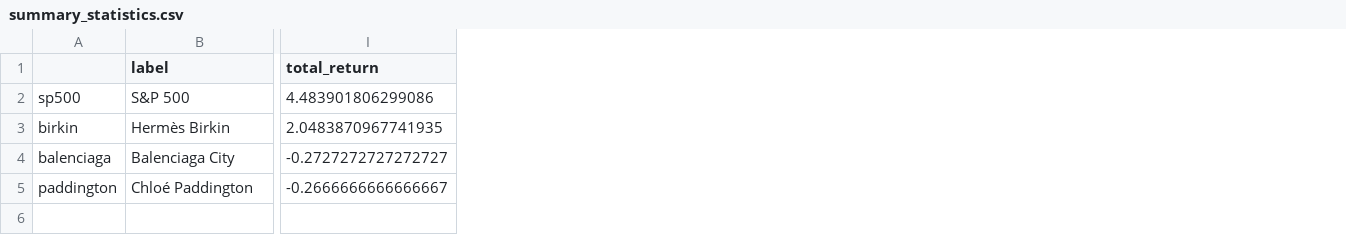
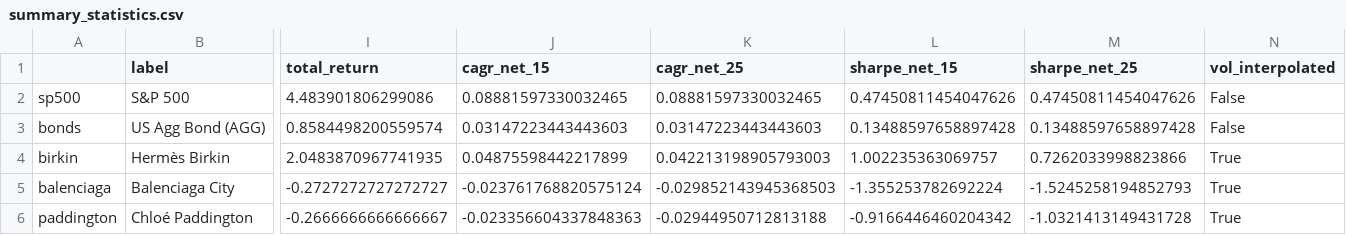
Before and after one commit to wormaria/birkins-or-bonds, a CSV file: data/summary_statistics.csv, drawn as a sheet; only a part is shown, gaps mark what is left out; addresses are those after the commit; rows hold the shown columns only; the diff names each change by its address in the sheet, - before the commit and + after, or states it on an @@ line.

```diff
--- a/data/summary_statistics.csv
+++ b/data/summary_statistics.csv
+column J (cagr_net_15), row 2: 0.08881597330032465; rows 4-6: 0.04875598442217899 | -0.023761768820575124 | -0.023356604337848363
+column K (cagr_net_25), row 2: 0.08881597330032465; rows 4-6: 0.042213198905793003 | -0.029852143945368503 | -0.02944950712813188
+column L (sharpe_net_15), row 2: 0.47450811454047626; rows 4-6: 1.002235363069757 | -1.355253782692224 | -0.9166446460204342
+column M (sharpe_net_25), row 2: 0.47450811454047626; rows 4-6: 0.7262033998823866 | -1.5245258194852793 | -1.0321413149431728
+column N (vol_interpolated), row 2: False; rows 4-6: all True
+row 3: bonds | US Agg Bond (AGG) | 0.8584498200559574 | 0.03147223443443603 | 0.03147223443443603 | 0.13488597658897428 | 0.13488597658897428 | False
```
Also changed, not shown: data/annual_prices.csv, data/correlation_matrix.csv, 19 other files.
